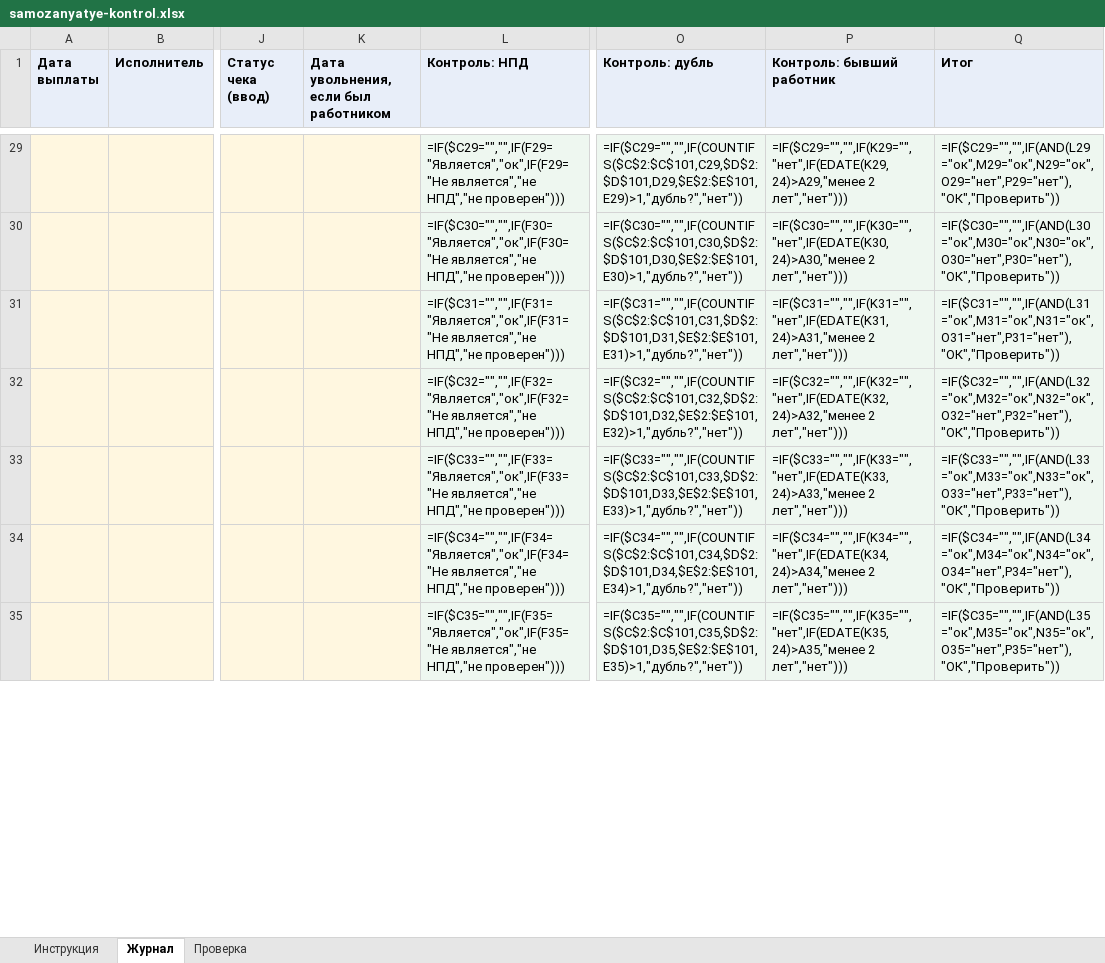
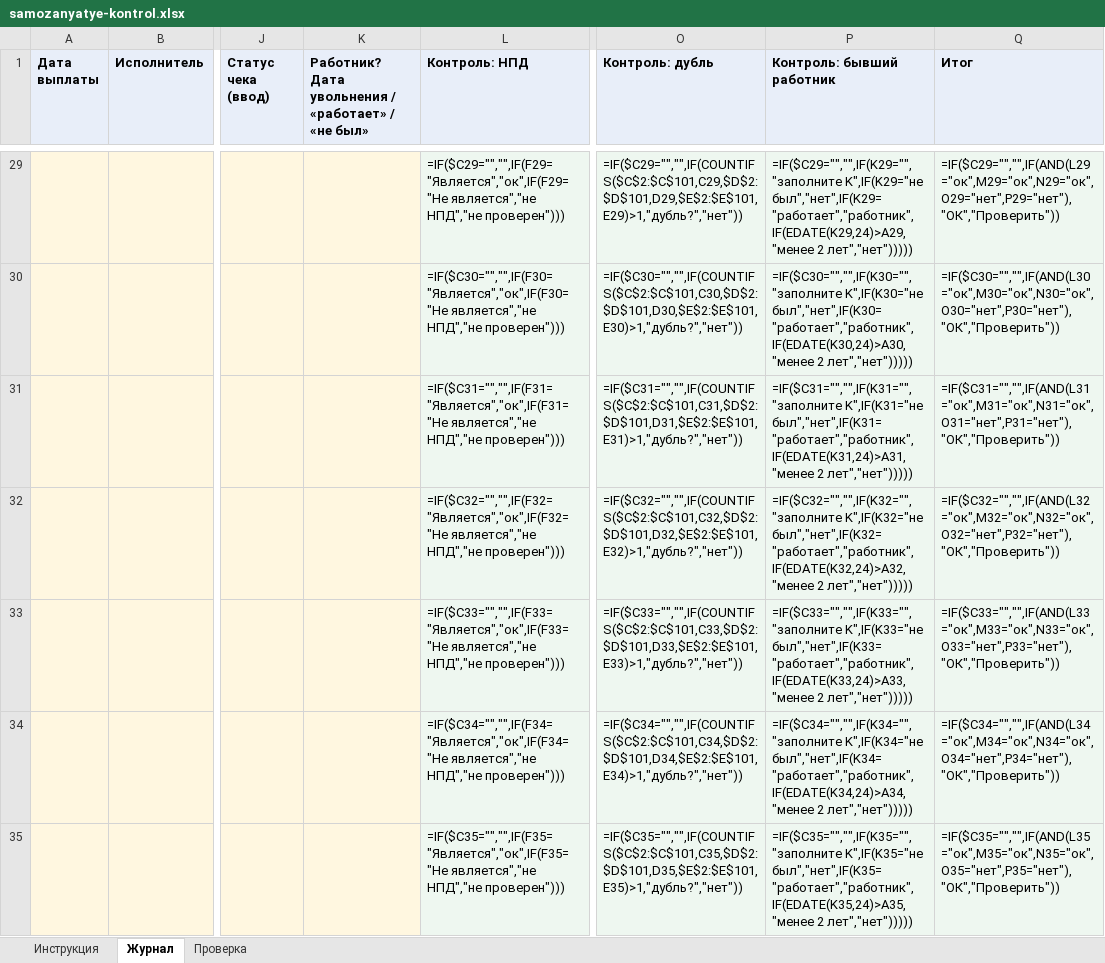
Before and after one commit to Dany-tut/Edu-study, an Excel workbook: public/courses/accounting/samozanyatye-kontrol.xlsx, sheet Журнал, drawn as a sheet; only a part is shown, gaps mark what is left out; values as stored, in another font and other column widths than the file's, no borders; formulas without a stored value are shown as written; conditional formats not drawn; the diff covers the shown part only; the diff names each change by its address in the sheet, - before the commit and + after, or states it on an @@ line.

```diff
--- a/public/courses/accounting/samozanyatye-kontrol.xlsx (sheet Журнал)
+++ b/public/courses/accounting/samozanyatye-kontrol.xlsx (sheet Журнал)
-K1: Дата увольнения, если был работником
+K1: Работник? Дата увольнения / «работает» / «не был»
-P29 (Контроль: бывший работник): =IF($C29="","",IF(K29="","нет",IF(EDATE(K29,24)>A29,"менее 2 лет","нет")))
+P29 (Контроль: бывший работник): =IF($C29="","",IF(K29="","заполните K",IF(K29="не был","нет",IF(K29="работает","работник",IF(EDATE(K29,24)>A29,"менее 2 лет","нет")))))
-P30 (Контроль: бывший работник): =IF($C30="","",IF(K30="","нет",IF(EDATE(K30,24)>A30,"менее 2 лет","нет")))
+P30 (Контроль: бывший работник): =IF($C30="","",IF(K30="","заполните K",IF(K30="не был","нет",IF(K30="работает","работник",IF(EDATE(K30,24)>A30,"менее 2 лет","нет")))))
-P31 (Контроль: бывший работник): =IF($C31="","",IF(K31="","нет",IF(EDATE(K31,24)>A31,"менее 2 лет","нет")))
+P31 (Контроль: бывший работник): =IF($C31="","",IF(K31="","заполните K",IF(K31="не был","нет",IF(K31="работает","работник",IF(EDATE(K31,24)>A31,"менее 2 лет","нет")))))
-P32 (Контроль: бывший работник): =IF($C32="","",IF(K32="","нет",IF(EDATE(K32,24)>A32,"менее 2 лет","нет")))
+P32 (Контроль: бывший работник): =IF($C32="","",IF(K32="","заполните K",IF(K32="не был","нет",IF(K32="работает","работник",IF(EDATE(K32,24)>A32,"менее 2 лет","нет")))))
-P33 (Контроль: бывший работник): =IF($C33="","",IF(K33="","нет",IF(EDATE(K33,24)>A33,"менее 2 лет","нет")))
+P33 (Контроль: бывший работник): =IF($C33="","",IF(K33="","заполните K",IF(K33="не был","нет",IF(K33="работает","работник",IF(EDATE(K33,24)>A33,"менее 2 лет","нет")))))
-P34 (Контроль: бывший работник): =IF($C34="","",IF(K34="","нет",IF(EDATE(K34,24)>A34,"менее 2 лет","нет")))
+P34 (Контроль: бывший работник): =IF($C34="","",IF(K34="","заполните K",IF(K34="не был","нет",IF(K34="работает","работник",IF(EDATE(K34,24)>A34,"менее 2 лет","нет")))))
-P35 (Контроль: бывший работник): =IF($C35="","",IF(K35="","нет",IF(EDATE(K35,24)>A35,"менее 2 лет","нет")))
+P35 (Контроль: бывший работник): =IF($C35="","",IF(K35="","заполните K",IF(K35="не был","нет",IF(K35="работает","работник",IF(EDATE(K35,24)>A35,"менее 2 лет","нет")))))
```
Also changed, not shown: 101 edited cells elsewhere in this sheet, sheet Проверка, sheet Инструкция, 30 other files.
